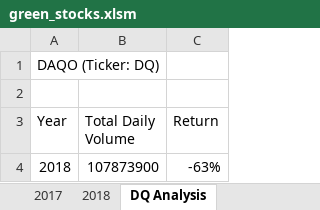
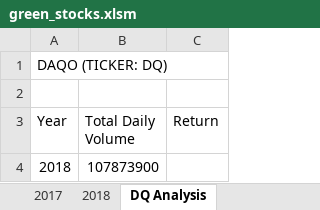
Before and after one commit to gregoryhsherman/stocks-analysis, an Excel workbook: green_stocks.xlsm, sheet DQ Analysis, drawn as a sheet; values as stored, in another font and other column widths than the file's, no borders; charts and pictures not drawn; the diff names each change by its address in the sheet, - before the commit and + after, or states it on an @@ line.

Commit message:
Add files via upload

```diff
--- a/green_stocks.xlsm (sheet DQ Analysis)
+++ b/green_stocks.xlsm (sheet DQ Analysis)
-A1 (Year): DAQO (Ticker: DQ)
+A1 (Year): DAQO (TICKER: DQ)
-C4 (Return): -63%
+C4 (Return): (empty)
```
Also changed, not shown: charts or pictures.
